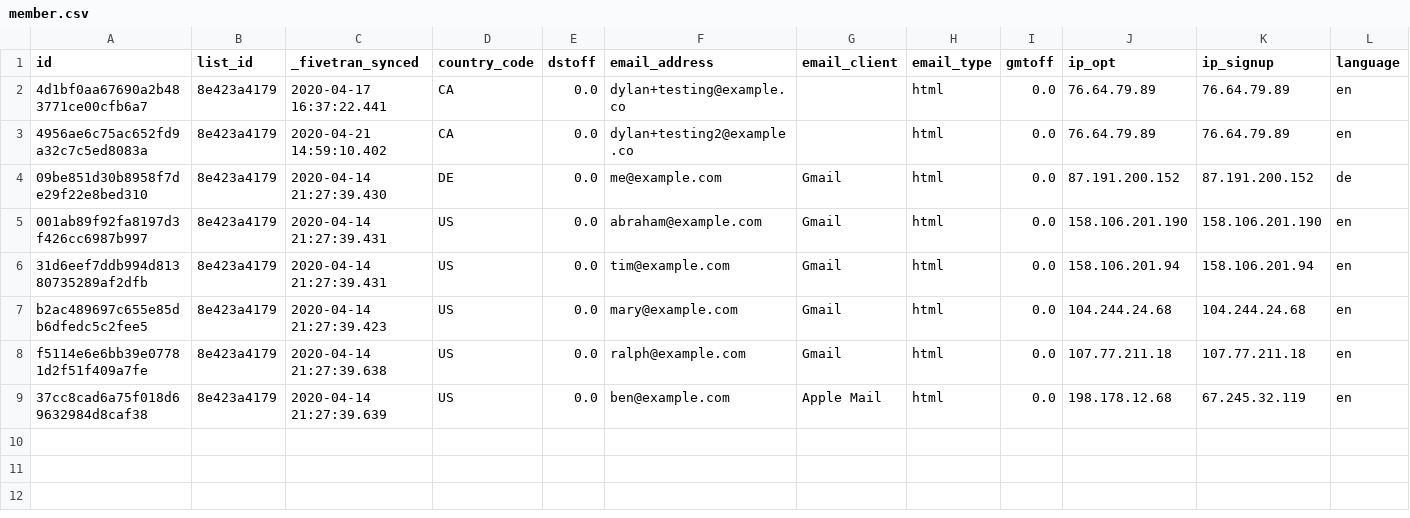
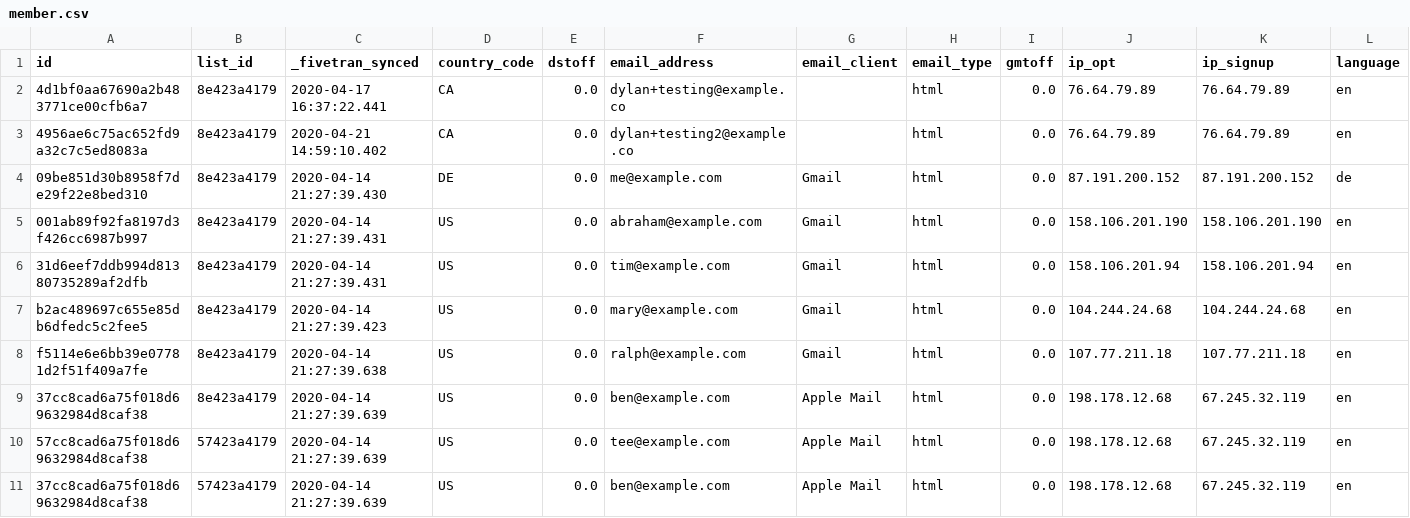
Before and after one commit to fivetran/dbt_mailchimp_source, a CSV file: integration_tests/seeds/member.csv, drawn as a sheet; only a part is shown; rows hold the shown columns only; the diff names each change by its address in the sheet, - before the commit and + after, or states it on an @@ line.

Commit message:
amend seed data

```diff
--- a/integration_tests/seeds/member.csv
+++ b/integration_tests/seeds/member.csv
+row 10: 57cc8cad6a75f018d69632984d8caf38 | 57423a4179 | 2020-04-14 21:27:39.639 | US | 0.0 | tee@example.com | Apple Mail | html | 0.0 | 198.178.12.68 | 67.245.32.119 | en
+row 11: 37cc8cad6a75f018d69632984d8caf38 | 57423a4179 | 2020-04-14 21:27:39.639 | US | 0.0 | ben@example.com | Apple Mail | html | 0.0 | 198.178.12.68 | 67.245.32.119 | en
```
Also changed, not shown: integration_tests/seeds/list.csv.
